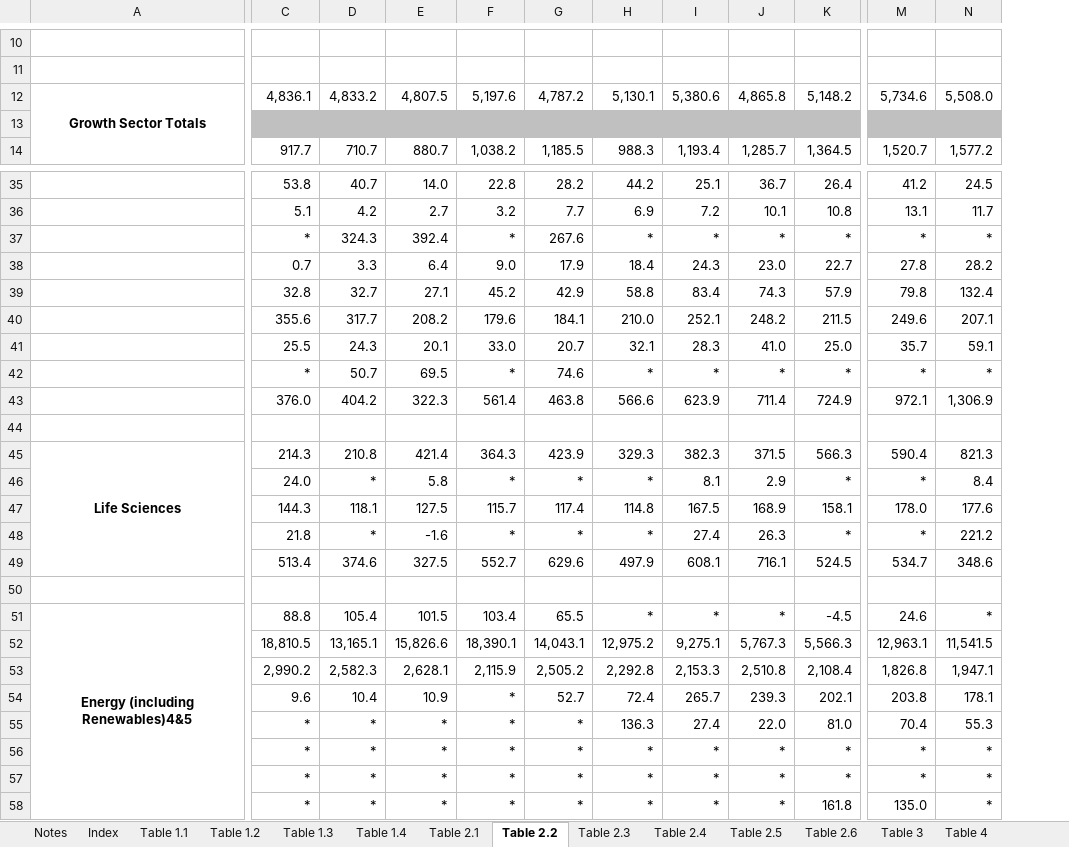
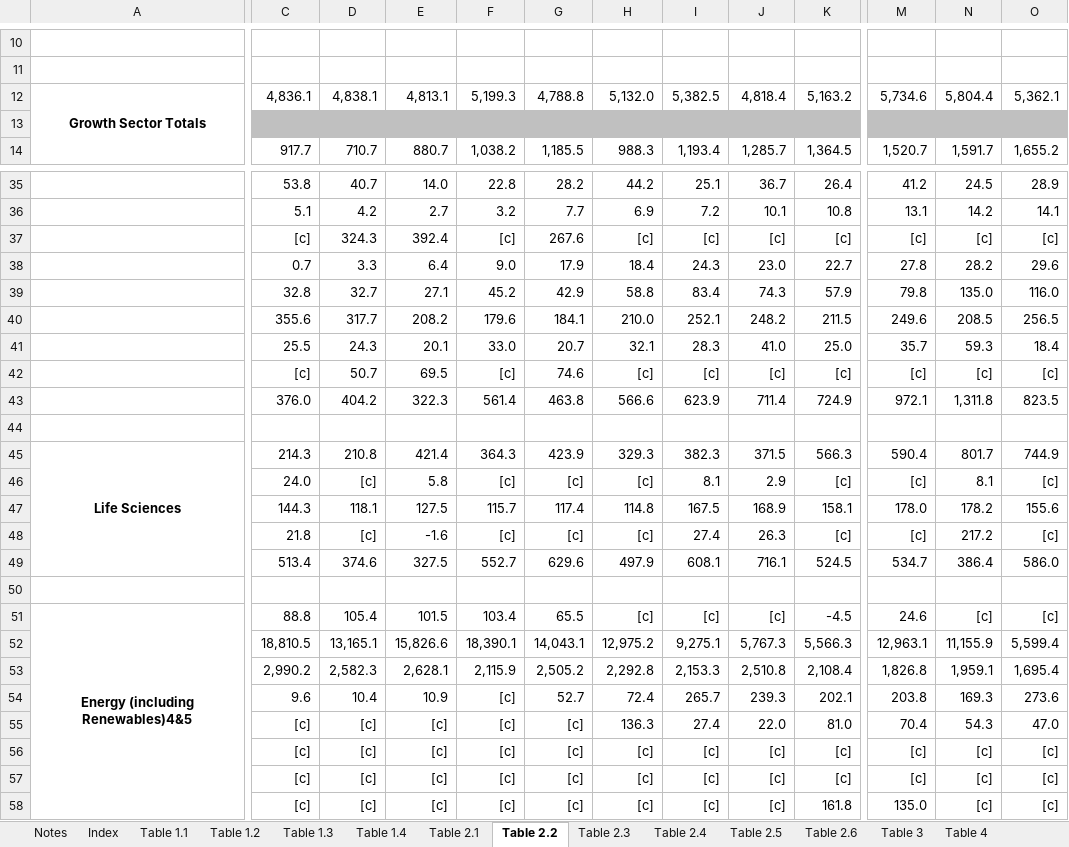
Before and after one commit to sallysemple/ScottishEnergyStatsProcessing, an Excel workbook: Data Sources/Growth Sector Statistics/GS+database.xlsx, sheet Table 2.2, drawn as a sheet; only a part is shown, gaps mark what is left out; values as stored, in another font and other column widths than the file's, no borders; removed rows and columns are numbered as before the commit, all else as after; rows hold the shown columns only; the diff covers the shown part only; the diff names each change by its address in the sheet, - before the commit and + after, or states it on an @@ line.

```diff
--- a/Data Sources/Growth Sector Statistics/GS+database.xlsx (sheet Table 2.2)
+++ b/Data Sources/Growth Sector Statistics/GS+database.xlsx (sheet Table 2.2)
-column N, rows 12-14: 5,508.0 |  | 1,577.2; rows 35-36: 24.5 | 11.7; rows 38-41: 28.2 | 132.4 | 207.1 | 59.1; rows 43-55: 1,306.9 |  | 821.3 | 8.4 | 177.6 | 221.2 | 348.6 |  | * | 11,541.5 | 1,947.1 | 178.1 | 55.3
+column N, rows 12-14: 5,804.4 |  | 1,591.7; rows 35-36: 24.5 | 14.2; rows 38-41: 28.2 | 135.0 | 208.5 | 59.3; rows 43-55: 1,311.8 |  | 801.7 | 8.1 | 178.2 | 217.2 | 386.4 |  | [c] | 11,155.9 | 1,959.1 | 169.3 | 54.3
+column O, rows 12-14: 5,362.1 |  | 1,655.2; rows 35-36: 28.9 | 14.1; rows 38-41: 29.6 | 116.0 | 256.5 | 18.4; rows 43-55: 823.5 |  | 744.9 | [c] | 155.6 | [c] | 586.0 |  | [c] | 5,599.4 | 1,695.4 | 273.6 | 47.0
-D12: 4,833.2
+D12: 4,838.1
-E12: 4,807.5
+E12: 4,813.1
-F12: 5,197.6
+F12: 5,199.3
-G12: 4,787.2
+G12: 4,788.8
-H12: 5,130.1
+H12: 5,132.0
-I12: 5,380.6
+I12: 5,382.5
-J12: 4,865.8
+J12: 4,818.4
-K12: 5,148.2
+K12: 5,163.2
-row 37:  | * | 324.3 | 392.4 | * | 267.6 | * | * | * | * | * | *
+row 37:  | [c] | 324.3 | 392.4 | [c] | 267.6 | [c] | [c] | [c] | [c] | [c] | [c] | [c]
-row 42:  | * | 50.7 | 69.5 | * | 74.6 | * | * | * | * | * | *
+row 42:  | [c] | 50.7 | 69.5 | [c] | 74.6 | [c] | [c] | [c] | [c] | [c] | [c] | [c]
-D46: *
+D46: [c]
-F46: *
+F46: [c]
-G46: *
+G46: [c]
-H46: *
+H46: [c]
-K46: *
+K46: [c]
-M46: *
+M46: [c]
-D48: *
+D48: [c]
-F48: *
+F48: [c]
-G48: *
+G48: [c]
-H48: *
+H48: [c]
-K48: *
+K48: [c]
-M48: *
+M48: [c]
-H51: *
+H51: [c]
-I51: *
+I51: [c]
-J51: *
+J51: [c]
-F54:F55: *
+F54:F55: [c]
-C55: *
+C55: [c]
-D55: *
+D55: [c]
-E55: *
+E55: [c]
-G55: *
+G55: [c]
-row 56:  | * | * | * | * | * | * | * | * | * | * | *
-row 57:  | * | * | * | * | * | * | * | * | * | * | *
-row 58:  | * | * | * | * | * | * | * | * | 161.8 | 135.0 | *
+row 56:  | [c] | [c] | [c] | [c] | [c] | [c] | [c] | [c] | [c] | [c] | [c] | [c]
+row 57:  | [c] | [c] | [c] | [c] | [c] | [c] | [c] | [c] | [c] | [c] | [c] | [c]
+row 58:  | [c] | [c] | [c] | [c] | [c] | [c] | [c] | [c] | 161.8 | 135.0 | [c] | [c]
```
Also changed, not shown: 2 added rows, 2 removed rows, 32 edited cells and cell formats elsewhere in this sheet, sheet Table 4, sheet Table 2.1, sheet Table 2.4, sheet Table 2.3, sheet Index, Data Sources/MANUAL/OFGEM RHIDom.xlsx, 3 other files.
